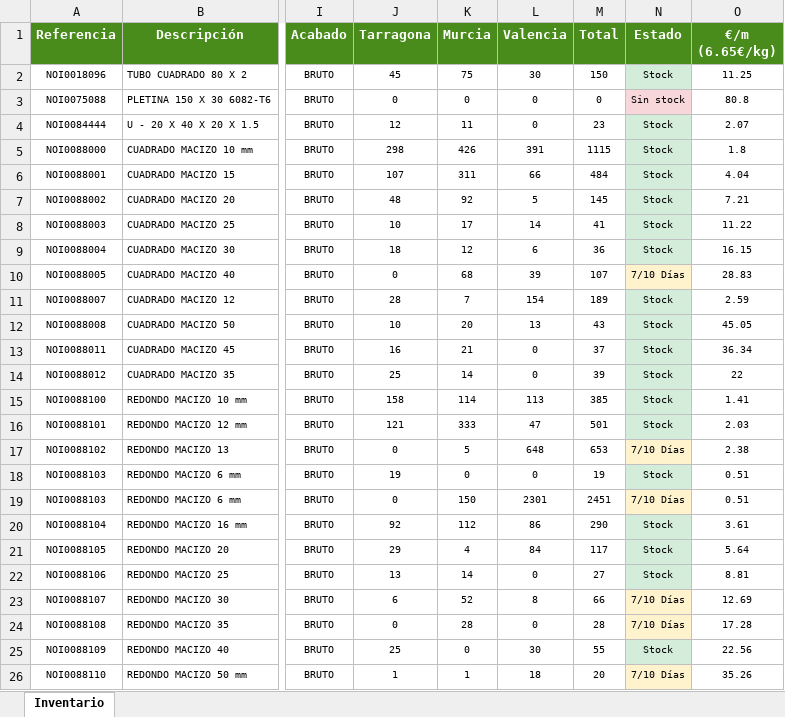
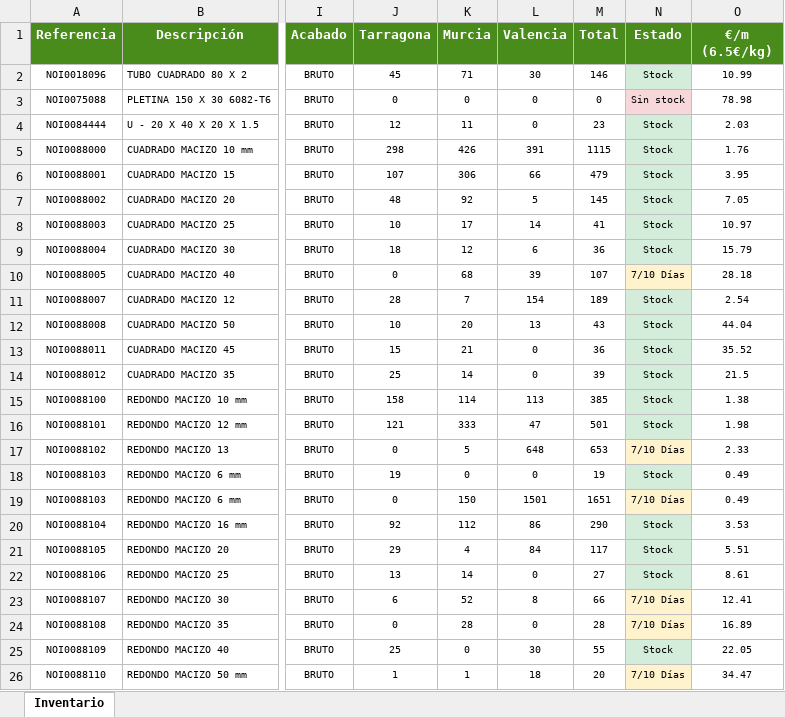
Before and after one commit to afcatalunya/normalizados, an Excel workbook: inventario_expandido.xlsx, sheet Inventario, drawn as a sheet; only a part is shown, gaps mark what is left out; values as stored, in another font and other column widths than the file's, no borders; the diff covers the shown part only; the diff names each change by its address in the sheet, - before the commit and + after, or states it on an @@ line.

Commit message:
Update inventario_expandido.xlsx - 30/10/2026

```diff
--- a/inventario_expandido.xlsx (sheet Inventario)
+++ b/inventario_expandido.xlsx (sheet Inventario)
-O1: €/m (6.65€/kg)
+O1: €/m (6.5€/kg)
-K2 (Murcia): 75
+K2 (Murcia): 71
-M2 (Total): 150
+M2 (Total): 146
-O2 (€/m (6.5€/kg)): 11.25
+O2 (€/m (6.5€/kg)): 10.99
-O3 (€/m (6.5€/kg)): 80.8
+O3 (€/m (6.5€/kg)): 78.98
-O4 (€/m (6.5€/kg)): 2.07
+O4 (€/m (6.5€/kg)): 2.03
-O5 (€/m (6.5€/kg)): 1.8
+O5 (€/m (6.5€/kg)): 1.76
-K6 (Murcia): 311
+K6 (Murcia): 306
-M6 (Total): 484
+M6 (Total): 479
-O6 (€/m (6.5€/kg)): 4.04
+O6 (€/m (6.5€/kg)): 3.95
-O7 (€/m (6.5€/kg)): 7.21
+O7 (€/m (6.5€/kg)): 7.05
-O8 (€/m (6.5€/kg)): 11.22
+O8 (€/m (6.5€/kg)): 10.97
-O9 (€/m (6.5€/kg)): 16.15
+O9 (€/m (6.5€/kg)): 15.79
-O10 (€/m (6.5€/kg)): 28.83
+O10 (€/m (6.5€/kg)): 28.18
-O11 (€/m (6.5€/kg)): 2.59
+O11 (€/m (6.5€/kg)): 2.54
-O12 (€/m (6.5€/kg)): 45.05
+O12 (€/m (6.5€/kg)): 44.04
-J13 (Tarragona): 16
+J13 (Tarragona): 15
-M13 (Total): 37
+M13 (Total): 36
-O13 (€/m (6.5€/kg)): 36.34
+O13 (€/m (6.5€/kg)): 35.52
-O14 (€/m (6.5€/kg)): 22
+O14 (€/m (6.5€/kg)): 21.5
-O15 (€/m (6.5€/kg)): 1.41
+O15 (€/m (6.5€/kg)): 1.38
-O16 (€/m (6.5€/kg)): 2.03
+O16 (€/m (6.5€/kg)): 1.98
-O17 (€/m (6.5€/kg)): 2.38
+O17 (€/m (6.5€/kg)): 2.33
-O18:O19 (€/m (6.5€/kg)): 0.51
+O18:O19 (€/m (6.5€/kg)): 0.49
-L19 (Valencia): 2301
+L19 (Valencia): 1501
-M19 (Total): 2451
+M19 (Total): 1651
-O20 (€/m (6.5€/kg)): 3.61
+O20 (€/m (6.5€/kg)): 3.53
-O21 (€/m (6.5€/kg)): 5.64
+O21 (€/m (6.5€/kg)): 5.51
-O22 (€/m (6.5€/kg)): 8.81
+O22 (€/m (6.5€/kg)): 8.61
-O23 (€/m (6.5€/kg)): 12.69
+O23 (€/m (6.5€/kg)): 12.41
-O24 (€/m (6.5€/kg)): 17.28
+O24 (€/m (6.5€/kg)): 16.89
-O25 (€/m (6.5€/kg)): 22.56
+O25 (€/m (6.5€/kg)): 22.05
-O26 (€/m (6.5€/kg)): 35.26
+O26 (€/m (6.5€/kg)): 34.47
```
Also changed, not shown: 633 edited cells and cell formats elsewhere in this sheet.
